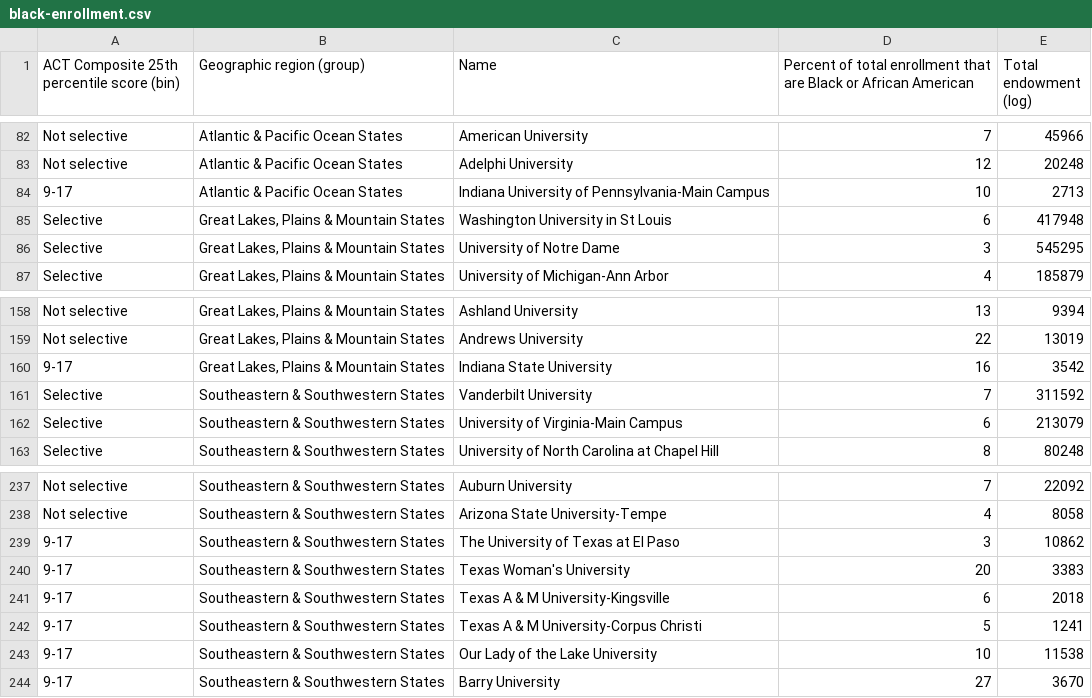
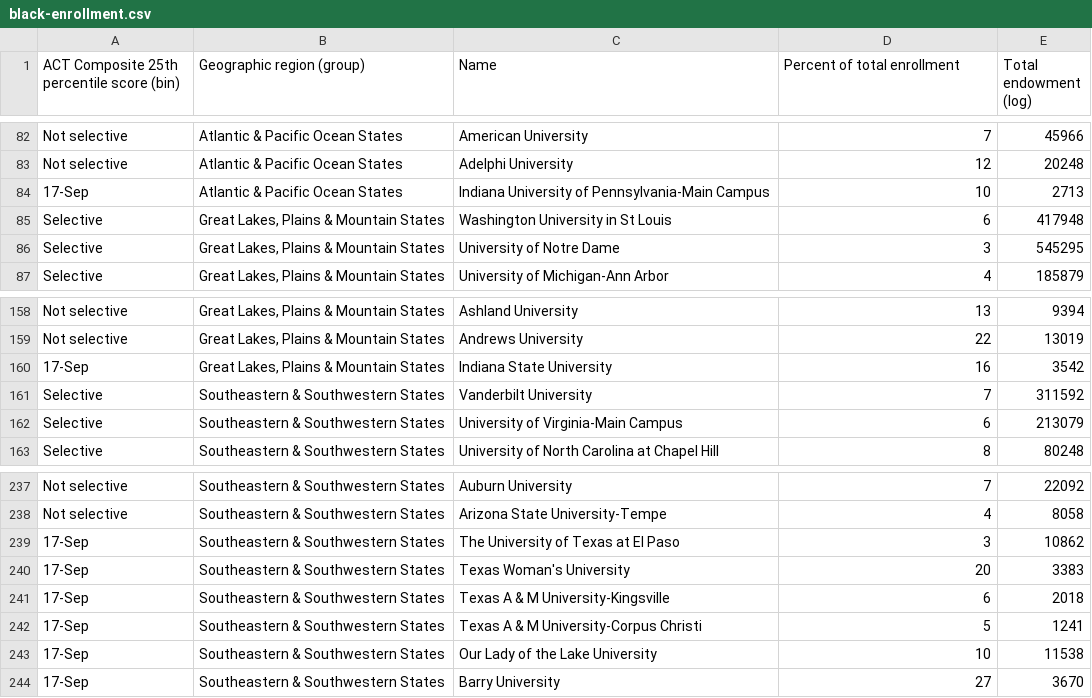
Before and after one commit to matt1hong/d3sketch, a CSV file: black-enrollment.csv, drawn as a sheet; only a part is shown, gaps mark what is left out; the diff names each change by its address in the sheet, - before the commit and + after, or states it on an @@ line.

```diff
--- a/black-enrollment.csv
+++ b/black-enrollment.csv
-D1: Percent of total enrollment that are Black or African American
+D1: Percent of total enrollment
-A84: 9-17
+A84: 17-Sep
-A160: 9-17
+A160: 17-Sep
-A239:A244: 9-17
+A239:A244: 17-Sep
```
Also changed, not shown: asian-enrollment.csv, 1 other file.
